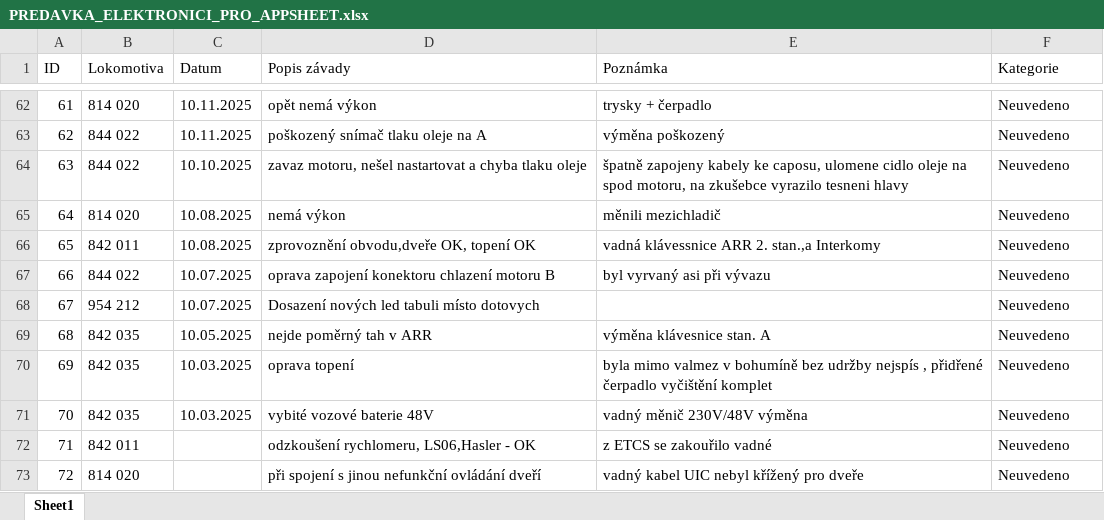
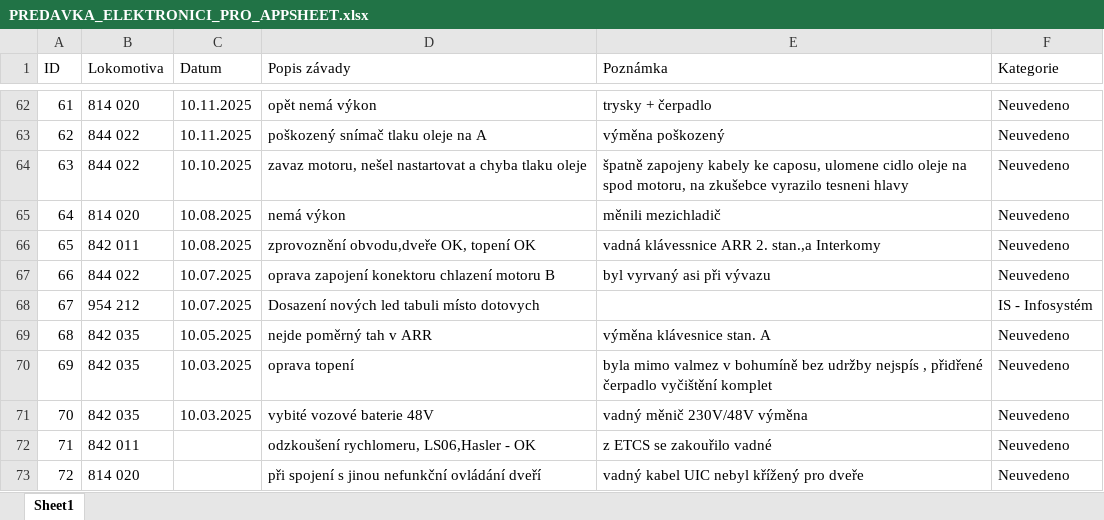
Before and after one commit to truckcsgofan-P5/evidence-zavad, an Excel workbook: PREDAVKA_ELEKTRONICI_PRO_APPSHEET.xlsx, sheet Sheet1, drawn as a sheet; only a part is shown, gaps mark what is left out; values as stored, in another font and other column widths than the file's, no borders; the diff names each change by its address in the sheet, - before the commit and + after, or states it on an @@ line.

Commit message:
Hromadná úprava z tabulky (autor: Radek)

```diff
--- a/PREDAVKA_ELEKTRONICI_PRO_APPSHEET.xlsx (sheet Sheet1)
+++ b/PREDAVKA_ELEKTRONICI_PRO_APPSHEET.xlsx (sheet Sheet1)
-F68 (Kategorie): Neuvedeno
+F68 (Kategorie): IS - Infosystém
```
